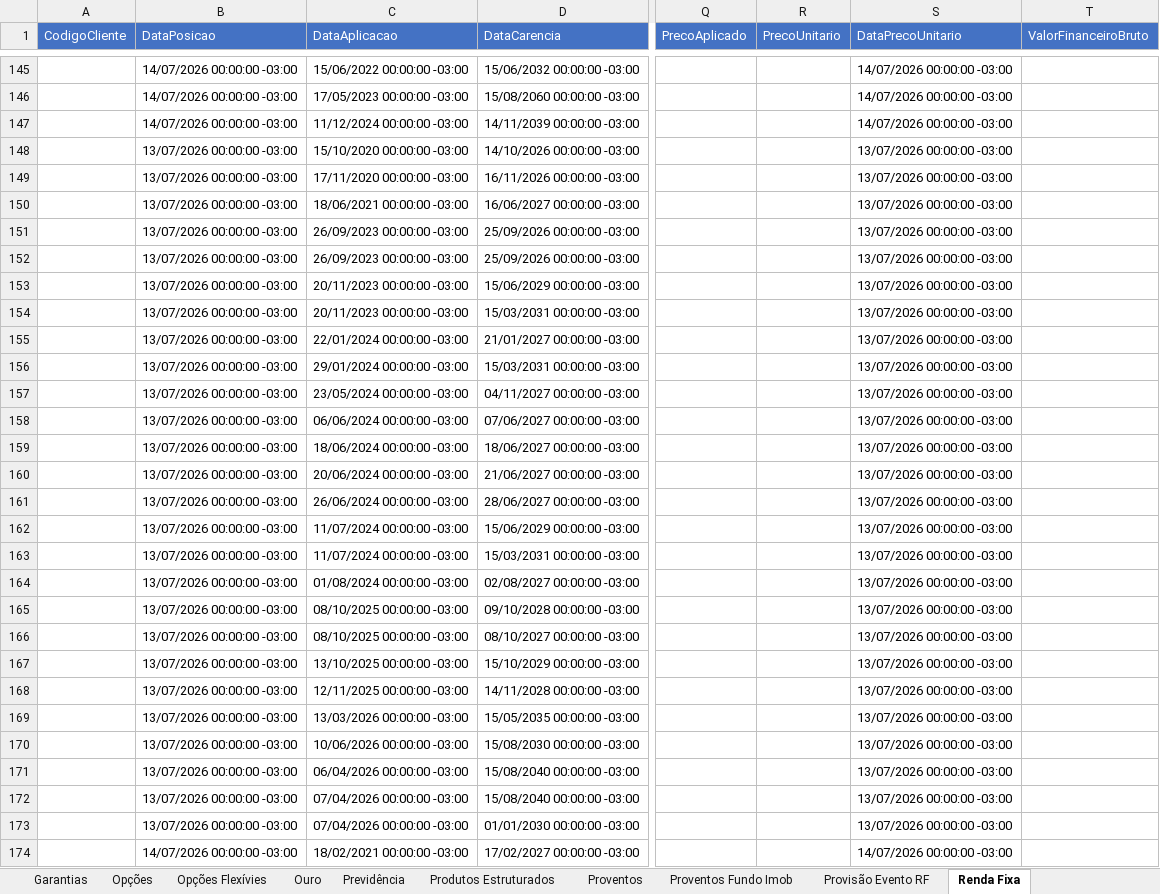
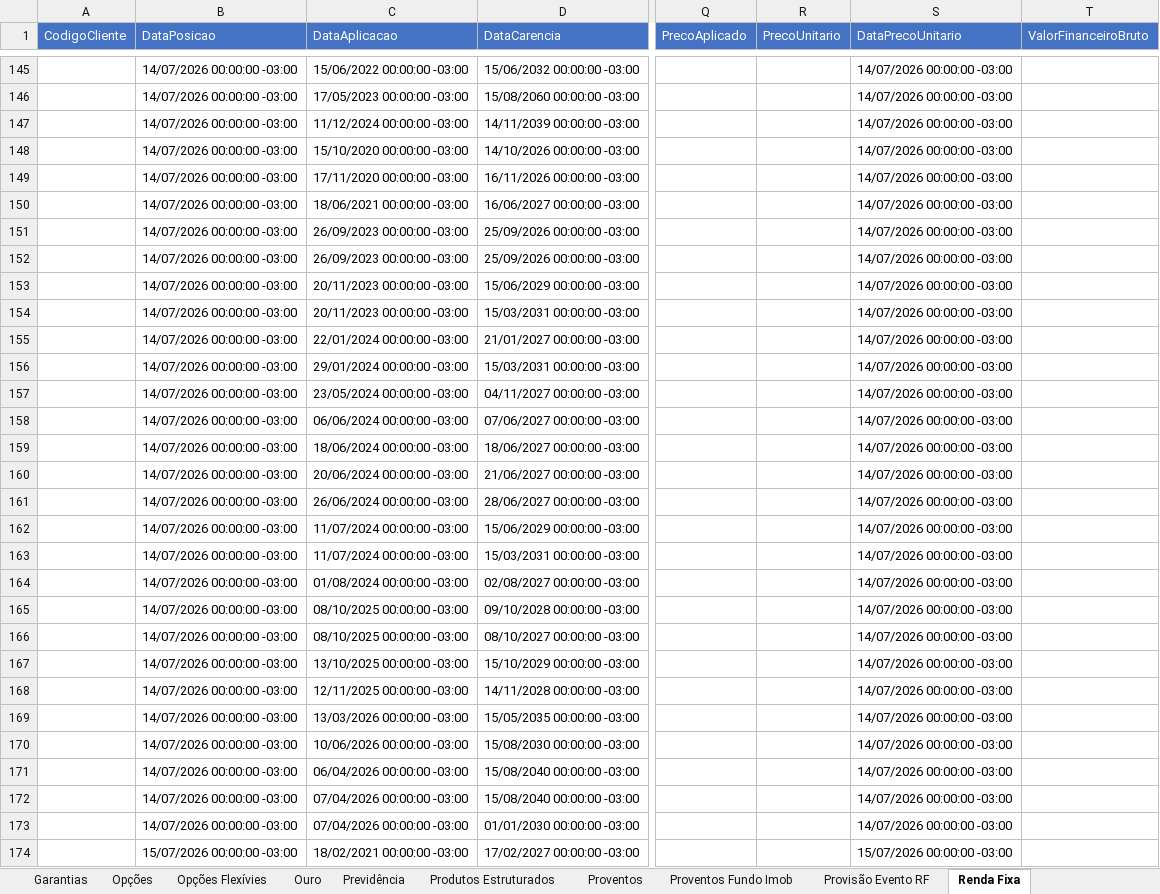
Before and after one commit to AloacaoMWealth/alocationmwealth, an Excel workbook: posicoes/XP.xlsx, sheet Renda Fixa, drawn as a sheet; only a part is shown, gaps mark what is left out; values as stored, in another font and other column widths than the file's, no borders; the diff covers the shown part only; the diff names each change by its address in the sheet, - before the commit and + after, or states it on an @@ line.

```diff
--- a/posicoes/XP.xlsx (sheet Renda Fixa)
+++ b/posicoes/XP.xlsx (sheet Renda Fixa)
-B148:B173 (DataPosicao): 13/07/2026 00:00:00 -03:00
+B148:B173 (DataPosicao): 14/07/2026 00:00:00 -03:00
-S148:S173 (DataPrecoUnitario): 13/07/2026 00:00:00 -03:00
+S148:S173 (DataPrecoUnitario): 14/07/2026 00:00:00 -03:00
-B174 (DataPosicao): 14/07/2026 00:00:00 -03:00
+B174 (DataPosicao): 15/07/2026 00:00:00 -03:00
-S174 (DataPrecoUnitario): 14/07/2026 00:00:00 -03:00
+S174 (DataPrecoUnitario): 15/07/2026 00:00:00 -03:00
```
Also changed, not shown: 555 edited cells elsewhere in this sheet, sheet Fundos, sheet Proventos, sheet Ações, sheet Fundos Imobiliários, sheet Proventos Fundo Imob, sheet Financeiro, 6 more sheets, posicoes/BTG.xlsx, 1 other file.
